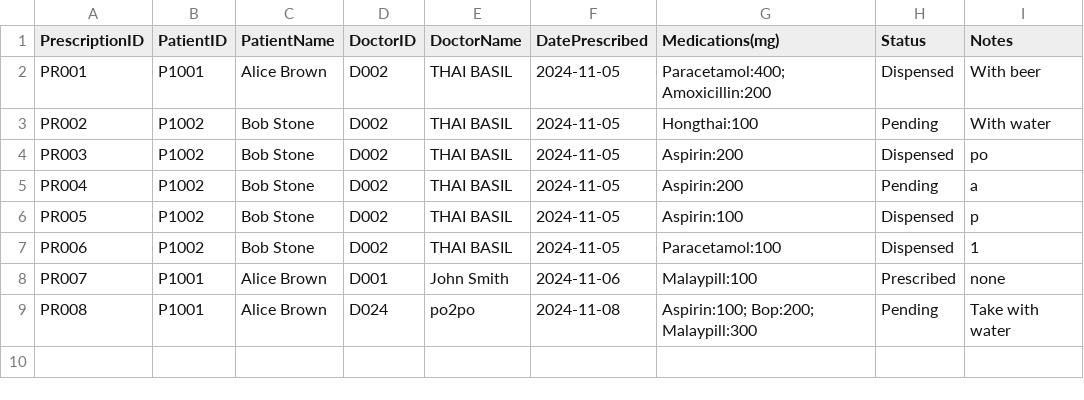
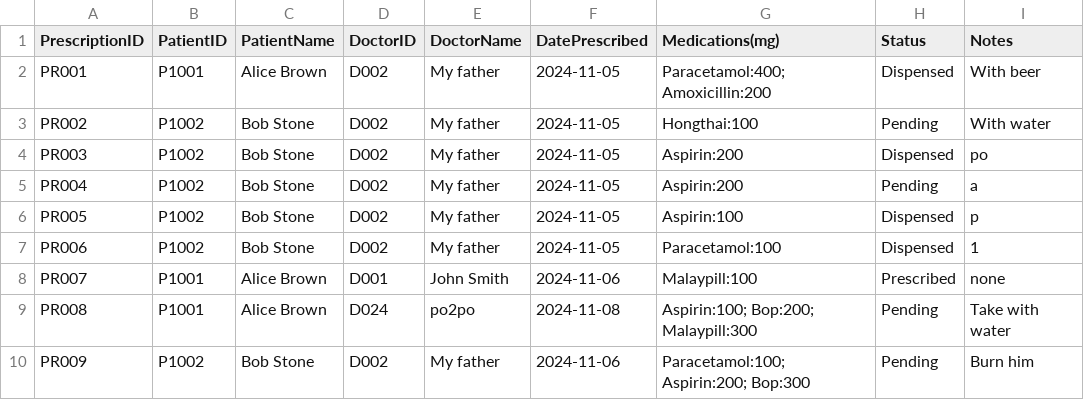
Before and after one commit to WhiteHatHud/SC2002Project, a CSV file: To be prescribed.csv, drawn as a sheet.

```diff
--- a/To be prescribed.csv
+++ b/To be prescribed.csv
@@ -1,9 +1,10 @@
 PrescriptionID,PatientID,PatientName,DoctorID,DoctorName,DatePrescribed,Medications(mg),Status,Notes
-PR001,P1001,Alice Brown,D002,THAI BASIL,2024-11-05,Paracetamol:400; Amoxicillin:200,Dispensed,With beer
-PR002,P1002,Bob Stone,D002,THAI BASIL,2024-11-05,Hongthai:100,Pending,With water
-PR003,P1002,Bob Stone,D002,THAI BASIL,2024-11-05,Aspirin:200,Dispensed,po
-PR004,P1002,Bob Stone,D002,THAI BASIL,2024-11-05,Aspirin:200,Pending,a
-PR005,P1002,Bob Stone,D002,THAI BASIL,2024-11-05,Aspirin:100,Dispensed,p
-PR006,P1002,Bob Stone,D002,THAI BASIL,2024-11-05,Paracetamol:100,Dispensed,1
+PR001,P1001,Alice Brown,D002,My father,2024-11-05,Paracetamol:400; Amoxicillin:200,Dispensed,With beer
+PR002,P1002,Bob Stone,D002,My father,2024-11-05,Hongthai:100,Pending,With water
+PR003,P1002,Bob Stone,D002,My father,2024-11-05,Aspirin:200,Dispensed,po
+PR004,P1002,Bob Stone,D002,My father,2024-11-05,Aspirin:200,Pending,a
+PR005,P1002,Bob Stone,D002,My father,2024-11-05,Aspirin:100,Dispensed,p
+PR006,P1002,Bob Stone,D002,My father,2024-11-05,Paracetamol:100,Dispensed,1
 PR007,P1001,Alice Brown,D001,John Smith,2024-11-06,Malaypill:100,Prescribed,none
 PR008,P1001,Alice Brown,D024,po2po,2024-11-08,Aspirin:100; Bop:200; Malaypill:300,Pending,Take with water
+PR009,P1002,Bob Stone,D002,My father,2024-11-06,Paracetamol:100; Aspirin:200; Bop:300,Pending,Burn him
```
Also changed, not shown: Diagnosis.csv, Staff_List.csv, 7 other files.
